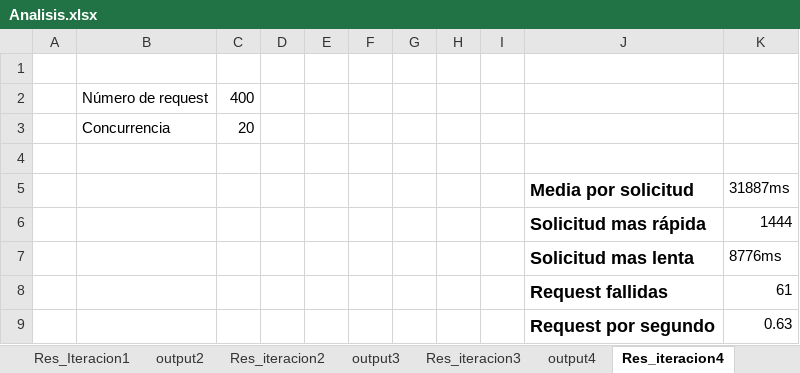
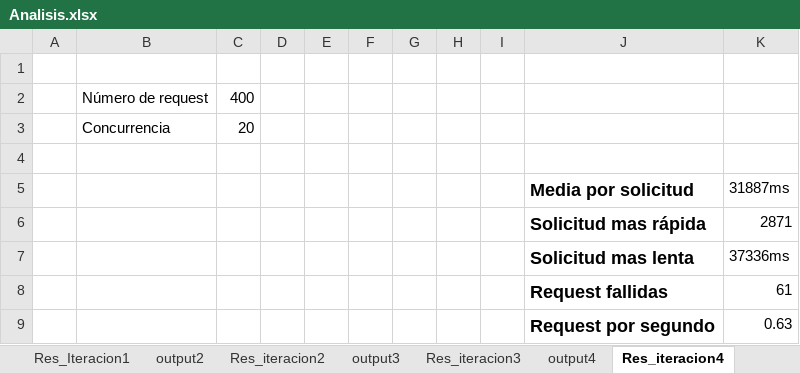
Before and after one commit to J8A9902/DSN-Equipo-ERLJ, an Excel workbook: cloud_report/Escenario 1/Analisis.xlsx, sheet Res_iteracion4, drawn as a sheet; values as stored, in another font and other column widths than the file's, no borders; charts and pictures not drawn; the diff names each change by its address in the sheet, - before the commit and + after, or states it on an @@ line.

```diff
--- a/cloud_report/Escenario 1/Analisis.xlsx (sheet Res_iteracion4)
+++ b/cloud_report/Escenario 1/Analisis.xlsx (sheet Res_iteracion4)
-K6: 1444
+K6: 2871
-K7: 8776ms
+K7: 37336ms
```
Also changed, not shown: sheet output4, sheet output3, sheet output2, sheet output1, sheet output5, sheet general, 4 more sheets, charts or pictures.
